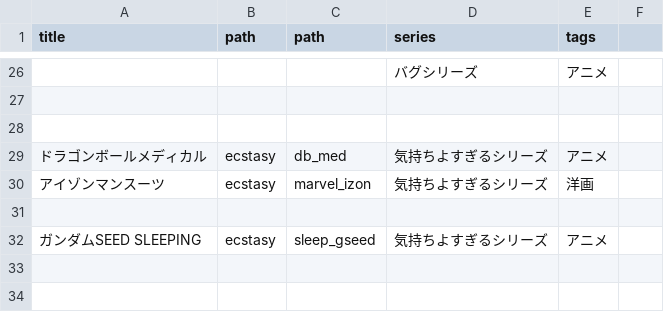
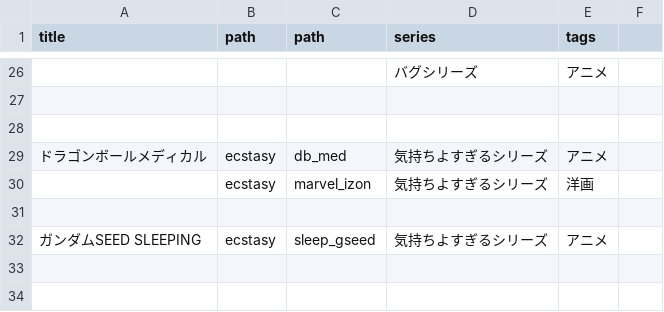
Before and after one commit to LionTensyu/shirukotonokairaku, a CSV file: story_data.csv, drawn as a sheet; only a part is shown, gaps mark what is left out; the diff names each change by its address in the sheet, - before the commit and + after, or states it on an @@ line.

```diff
--- a/story_data.csv
+++ b/story_data.csv
-A30 (title): アイゾンマンスーツ
+A30 (title): (empty)
```
Also changed, not shown: 2 other files.
